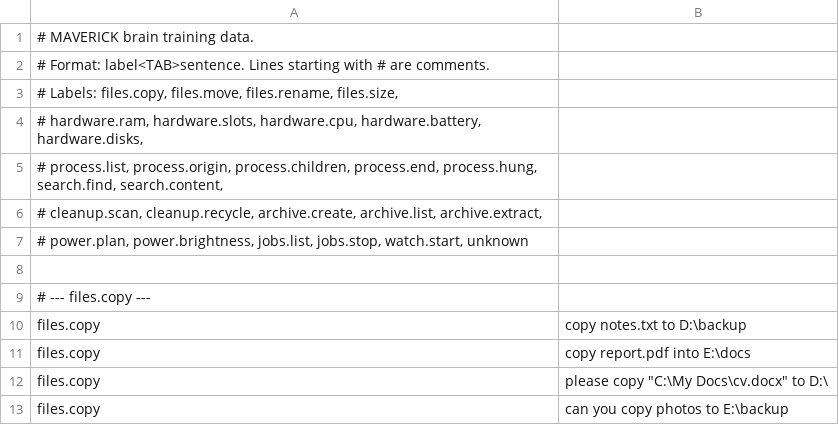
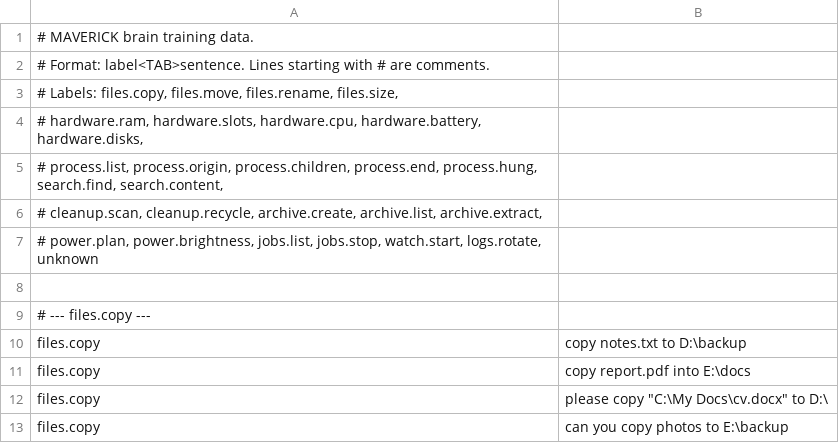
Before and after one commit to redrighthand2007/MAVERICK, a TSV file: maverick/brain/data/intents.tsv, drawn as a sheet; only a part is shown; the diff covers the shown part only.

```diff
--- a/maverick/brain/data/intents.tsv
+++ b/maverick/brain/data/intents.tsv
@@ -6,3 +6,3 @@
 #         cleanup.scan, cleanup.recycle, archive.create, archive.list, archive.extract,
-#         power.plan, power.brightness, jobs.list, jobs.stop, watch.start, unknown
+#         power.plan, power.brightness, jobs.list, jobs.stop, watch.start, logs.rotate, unknown
 
```
Also changed, not shown: 32 added rows elsewhere in this file, maverick/brain/data/hard_cases.tsv.
